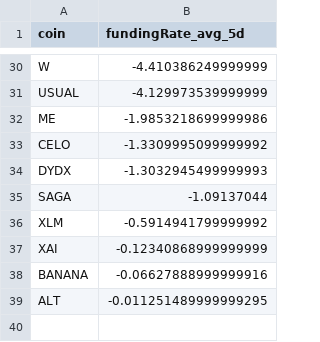
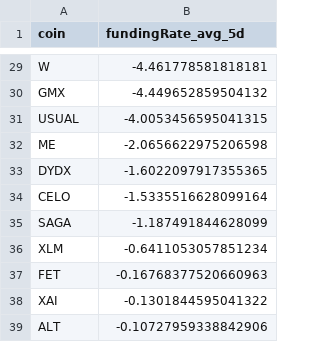
Before and after one commit to traders-ark/hyperliquid-carry-screener, a CSV file: funding_data_all_coins.csv, drawn as a sheet; only a part is shown, gaps mark what is left out; removed rows and columns are numbered as before the commit, all else as after; the diff covers the shown part only; the diff names each change by its address in the sheet, - before the commit and + after, or states it on an @@ line.

```diff
--- a/funding_data_all_coins.csv
+++ b/funding_data_all_coins.csv
-B29 (fundingRate_avg_5d): -4.410386249999999
+B29 (fundingRate_avg_5d): -4.461778581818181
+row 30: GMX | -4.449652859504132
-B31 (fundingRate_avg_5d): -4.129973539999999
+B31 (fundingRate_avg_5d): -4.0053456595041315
-B32 (fundingRate_avg_5d): -1.9853218699999986
+B32 (fundingRate_avg_5d): -2.0656622975206598
-row 33: CELO | -1.3309995099999992
-B33 (fundingRate_avg_5d): -1.3032945499999993
+B33 (fundingRate_avg_5d): -1.6022097917355365
+row 34: CELO | -1.5335516628099164
-B35 (fundingRate_avg_5d): -1.09137044
+B35 (fundingRate_avg_5d): -1.187491844628099
-B36 (fundingRate_avg_5d): -0.5914941799999992
+B36 (fundingRate_avg_5d): -0.6411053057851234
+row 37: FET | -0.16768377520660963
-B38 (fundingRate_avg_5d): -0.12340868999999999
+B38 (fundingRate_avg_5d): -0.1301844595041322
-row 38: BANANA | -0.06627888999999916
-B39 (fundingRate_avg_5d): -0.011251489999999295
+B39 (fundingRate_avg_5d): -0.10727959338842906
```
Also changed, not shown: 2 added rows, 3 removed rows and 25 edited cells elsewhere in this file, 1 other file.
